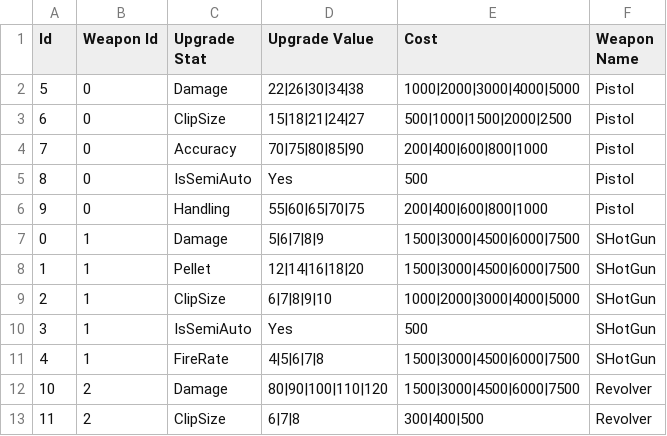
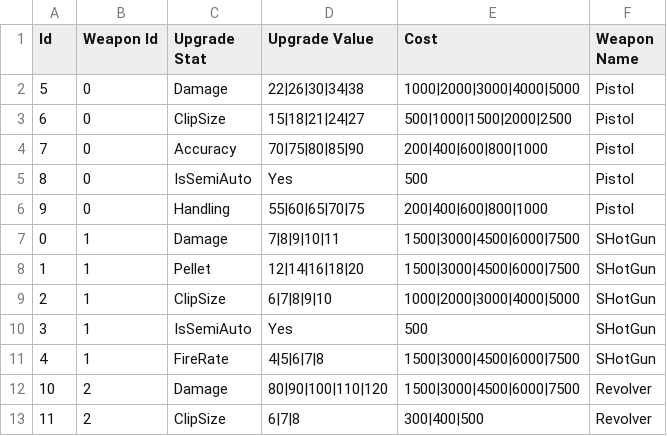
Before and after one commit to HotHot1870/NoMadMan, a CSV file: Assets/Resources/CSV/WeaponUpgrade.csv, drawn as a sheet; only a part is shown.

```diff
--- a/Assets/Resources/CSV/WeaponUpgrade.csv
+++ b/Assets/Resources/CSV/WeaponUpgrade.csv
@@ -6,3 +6,3 @@ Id,Weapon Id,Upgrade Stat,Upgrade Value,Cost,Weapon Name
 9,0,Handling,55|60|65|70|75,200|400|600|800|1000,Pistol
-0,1,Damage,5|6|7|8|9,1500|3000|4500|6000|7500,SHotGun
+0,1,Damage,7|8|9|10|11,1500|3000|4500|6000|7500,SHotGun
 1,1,Pellet,12|14|16|18|20,1500|3000|4500|6000|7500,SHotGun
```
Also changed, not shown: Assets/Resources/CSV/Gun.csv, 7 other files.
